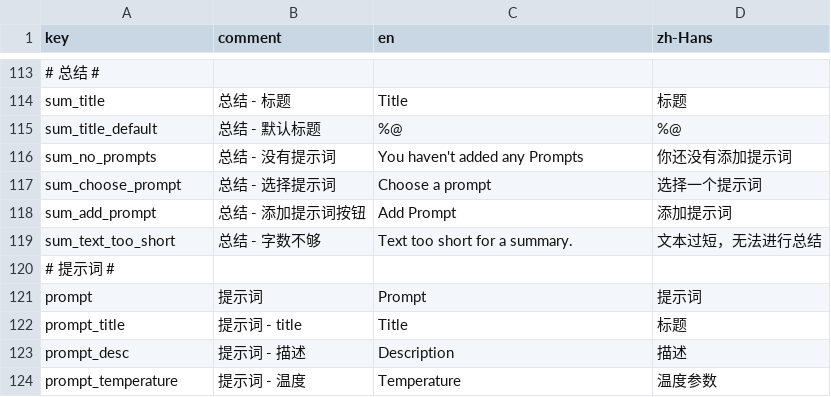
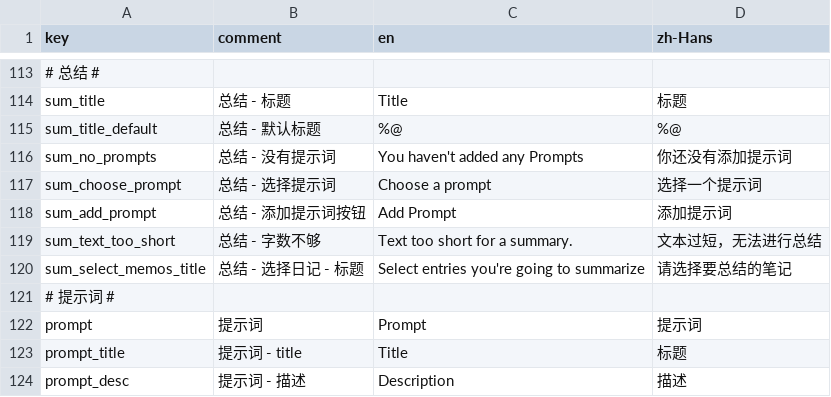
Before and after one commit to duxins/alog, a CSV file: Localizable.csv, drawn as a sheet; only a part is shown, gaps mark what is left out; the shorter side is filled out with more unchanged rows.

Commit message:
#9 Select memos before summarizing

```diff
--- a/Localizable.csv
+++ b/Localizable.csv
@@ -119,2 +119,3 @@
 "sum_text_too_short","总结 - 字数不够","Text too short for a summary.",文本过短，无法进行总结
+"sum_select_memos_title","总结 - 选择日记 - 标题","Select entries you're going to summarize",请选择要总结的笔记
 # 提示词 #
```
Also changed, not shown: 8 other files.
